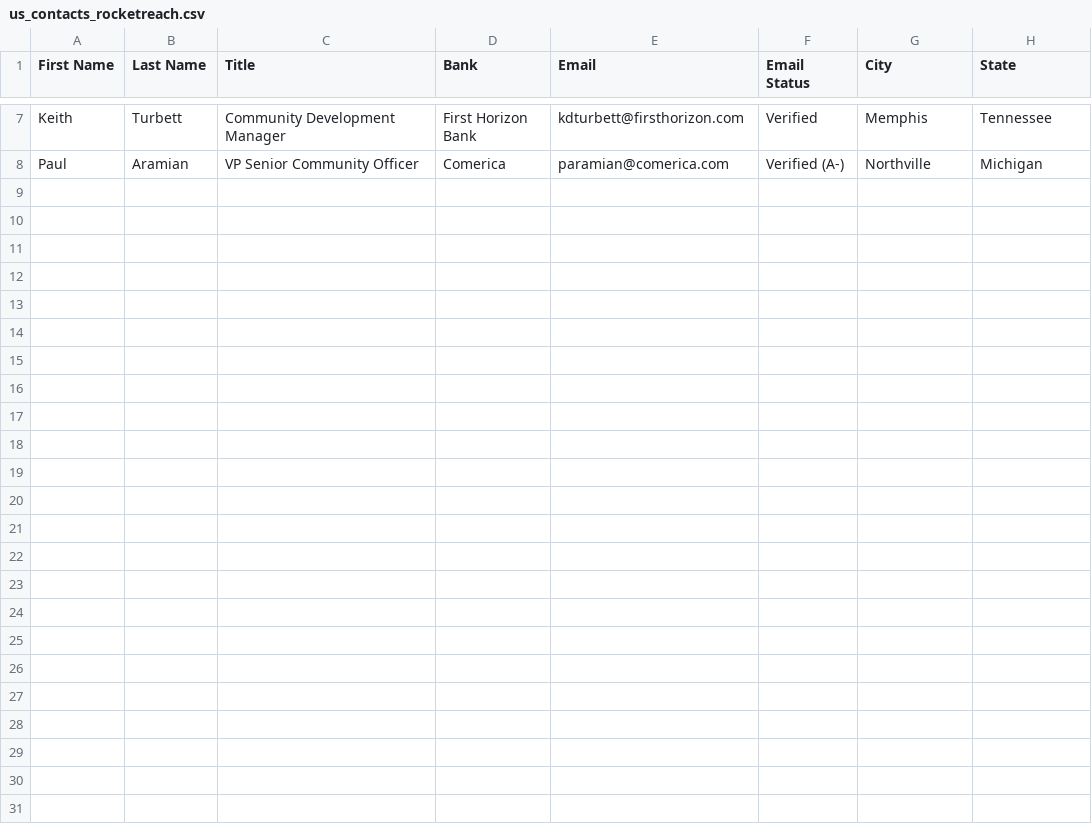
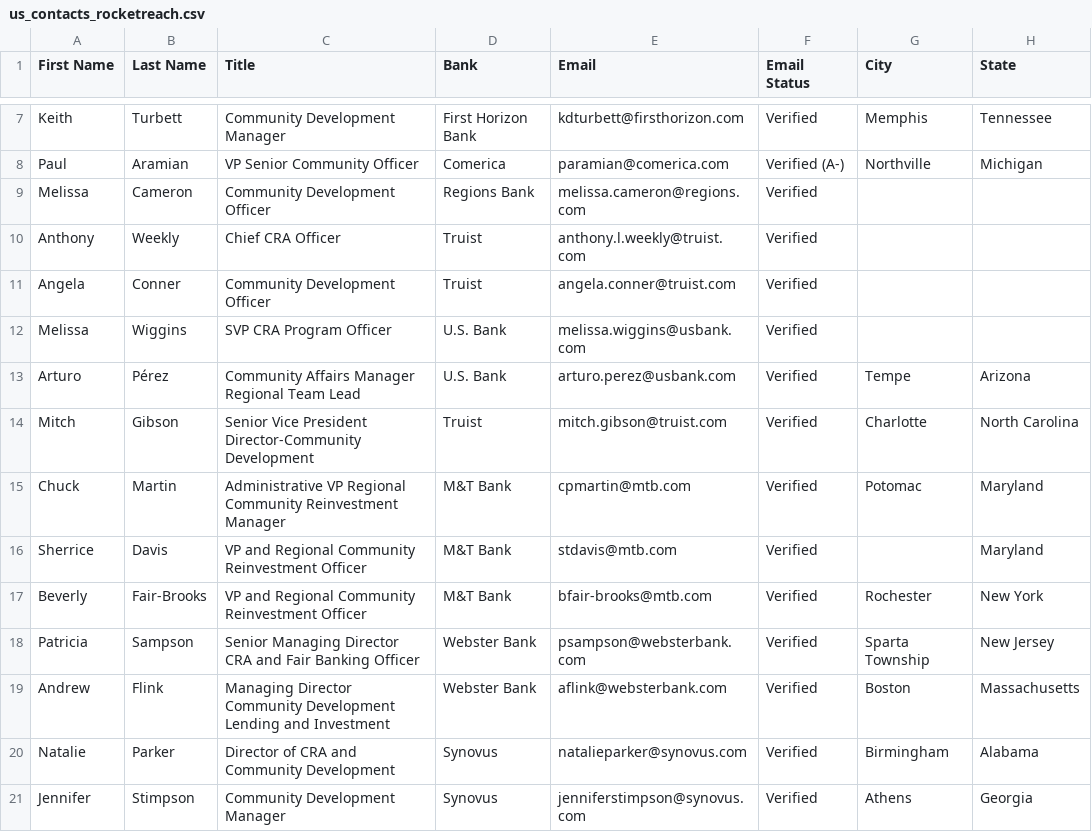
Before and after one commit to Mrflipchip/Mrflipchip, a CSV file: us_contacts_rocketreach.csv, drawn as a sheet; only a part is shown, gaps mark what is left out.

```diff
--- a/us_contacts_rocketreach.csv
+++ b/us_contacts_rocketreach.csv
@@ -8 +8,14 @@
 "Paul","Aramian","VP Senior Community Officer","Comerica","paramian@comerica.com","Verified (A-)","Northville","Michigan"
+"Melissa","Cameron","Community Development Officer","Regions Bank","melissa.cameron@regions.com","Verified","",""
+"Anthony","Weekly","Chief CRA Officer","Truist","anthony.l.weekly@truist.com","Verified","",""
+"Angela","Conner","Community Development Officer","Truist","angela.conner@truist.com","Verified","",""
+"Melissa","Wiggins","SVP CRA Program Officer","U.S. Bank","melissa.wiggins@usbank.com","Verified","",""
+"Arturo","Pérez","Community Affairs Manager Regional Team Lead","U.S. Bank","arturo.perez@usbank.com","Verified","Tempe","Arizona"
+"Mitch","Gibson","Senior Vice President Director-Community Development","Truist","mitch.gibson@truist.com","Verified","Charlotte","North Carolina"
+"Chuck","Martin","Administrative VP Regional Community Reinvestment Manager","M&T Bank","cpmartin@mtb.com","Verified","Potomac","Maryland"
+"Sherrice","Davis","VP and Regional Community Reinvestment Officer","M&T Bank","stdavis@mtb.com","Verified","","Maryland"
+"Beverly","Fair-Brooks","VP and Regional Community Reinvestment Officer","M&T Bank","bfair-brooks@mtb.com","Verified","Rochester","New York"
+"Patricia","Sampson","Senior Managing Director CRA and Fair Banking Officer","Webster Bank","psampson@websterbank.com","Verified","Sparta Township","New Jersey"
+"Andrew","Flink","Managing Director Community Development Lending and Investment","Webster Bank","aflink@websterbank.com","Verified","Boston","Massachusetts"
+"Natalie","Parker","Director of CRA and Community Development","Synovus","natalieparker@synovus.com","Verified","Birmingham","Alabama"
+"Jennifer","Stimpson","Community Development Manager","Synovus","jenniferstimpson@synovus.com","Verified","Athens","Georgia"
```
Also changed, not shown: 1 other file.
